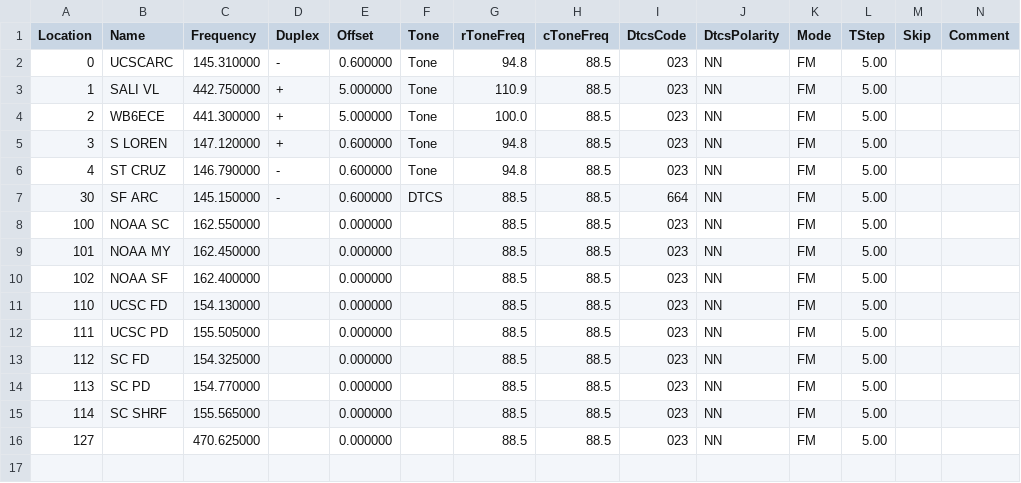
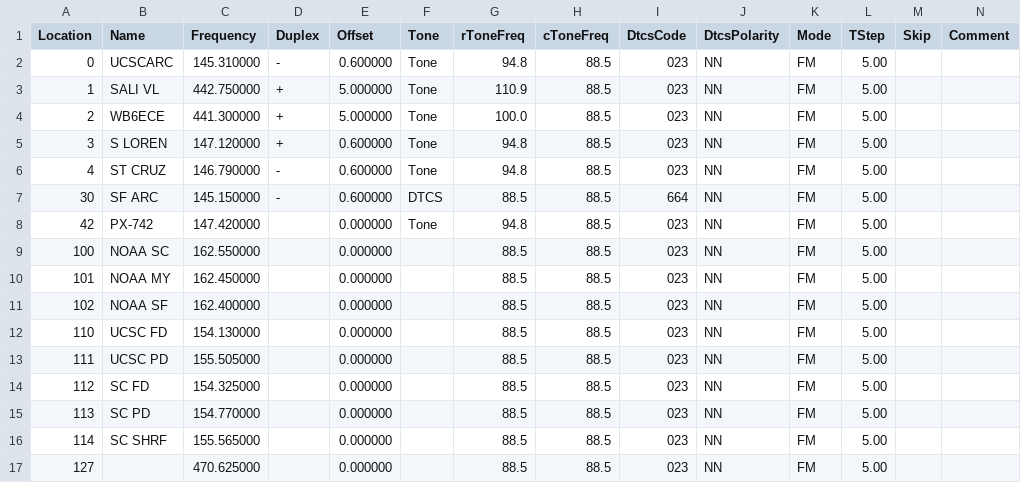
Before and after one commit to 4U6U57/hamradio.config, a CSV file: src/master.csv, drawn as a sheet; only a part is shown; rows hold the shown columns only; the diff names each change by its address in the sheet, - before the commit and + after, or states it on an @@ line.

Commit message:
Add files via upload

```diff
--- a/src/master.csv
+++ b/src/master.csv
+row 8: 42 | PX-742 | 147.420000 |  | 0.000000 | Tone | 94.8 | 88.5 | 023 | NN | FM | 5.00
```
